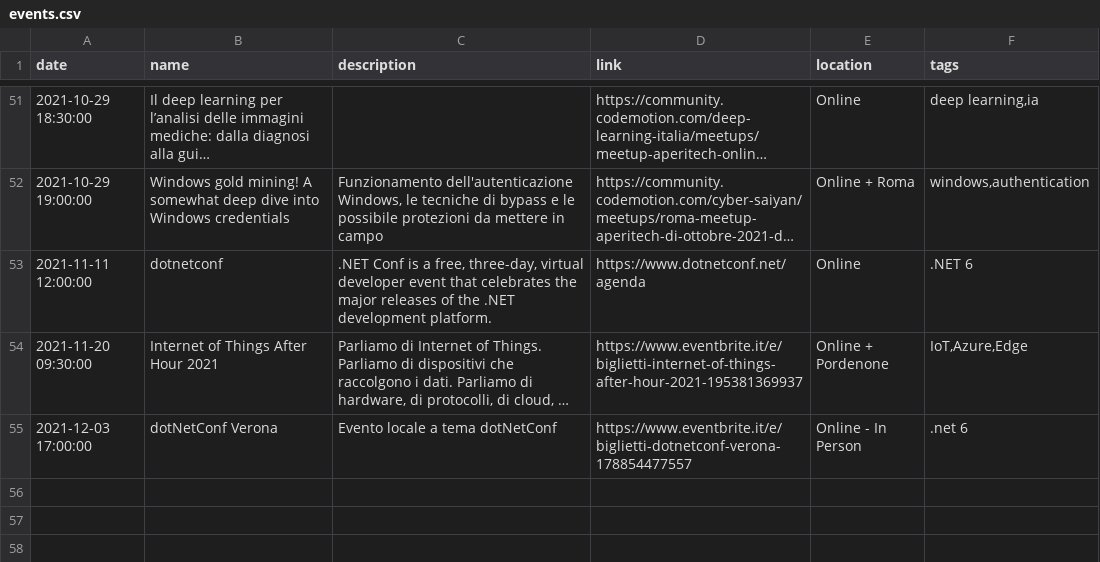
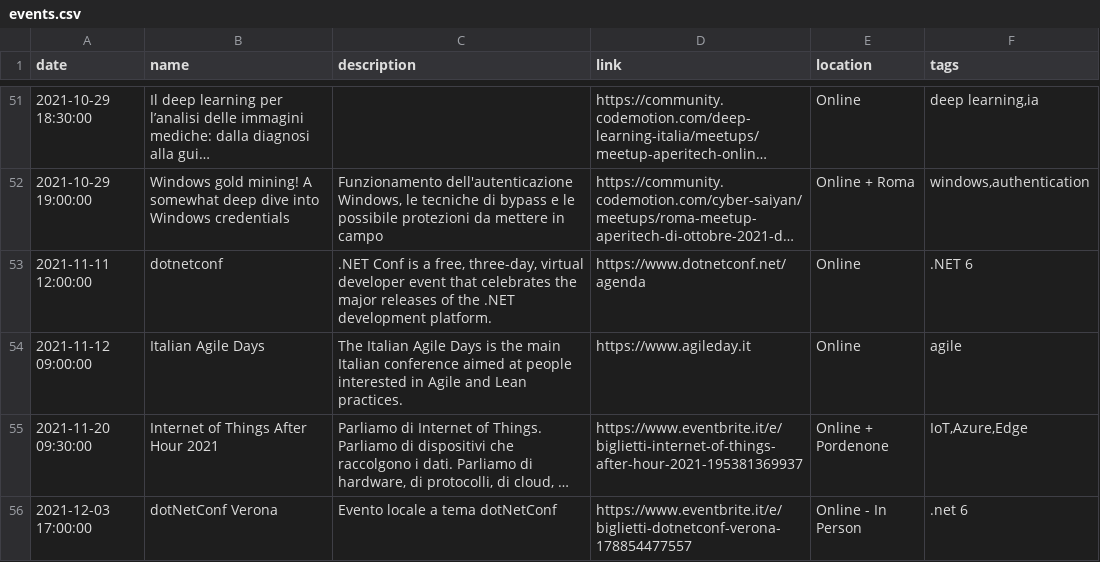
Before and after one commit to Defkon1/it-events, a CSV file: events/events.csv, drawn as a sheet; only a part is shown, gaps mark what is left out; long unchanged cells end in …; the diff names each change by its address in the sheet, - before the commit and + after, or states it on an @@ line.

Commit message:
Added IAD2021

```diff
--- a/events/events.csv
+++ b/events/events.csv
+row 54: 2021-11-12 09:00:00 | Italian Agile Days | The Italian Agile Days is the main Italian conference aimed at people interested in Agile and Lean practices. | https://www.agileday.it | Online | agile
```
